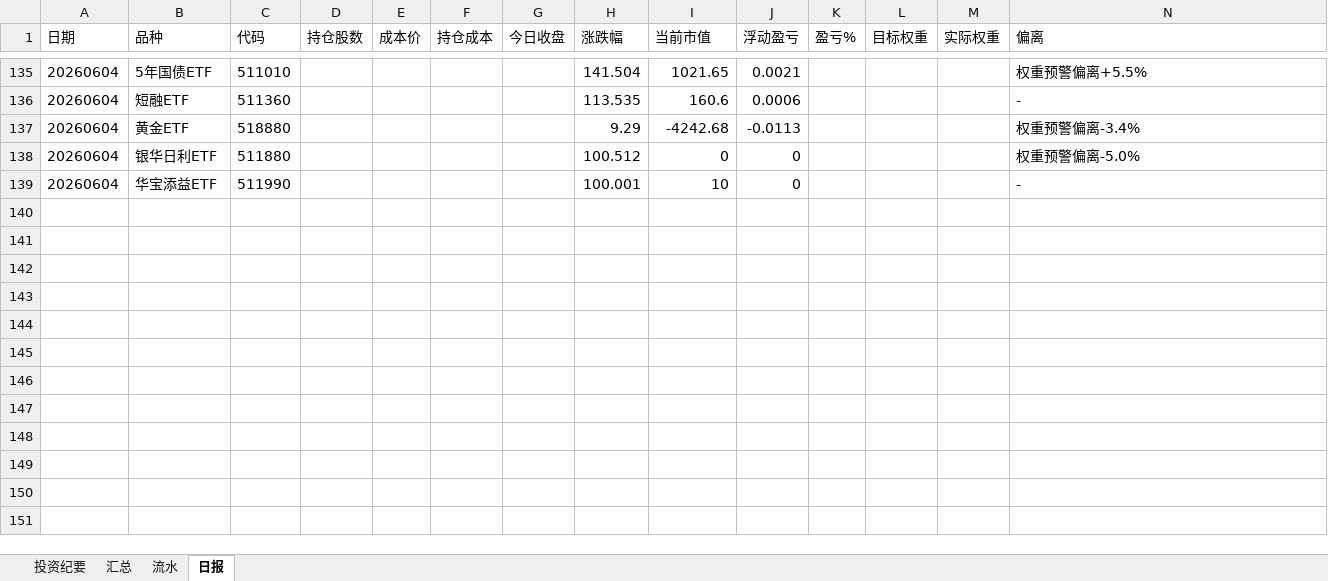
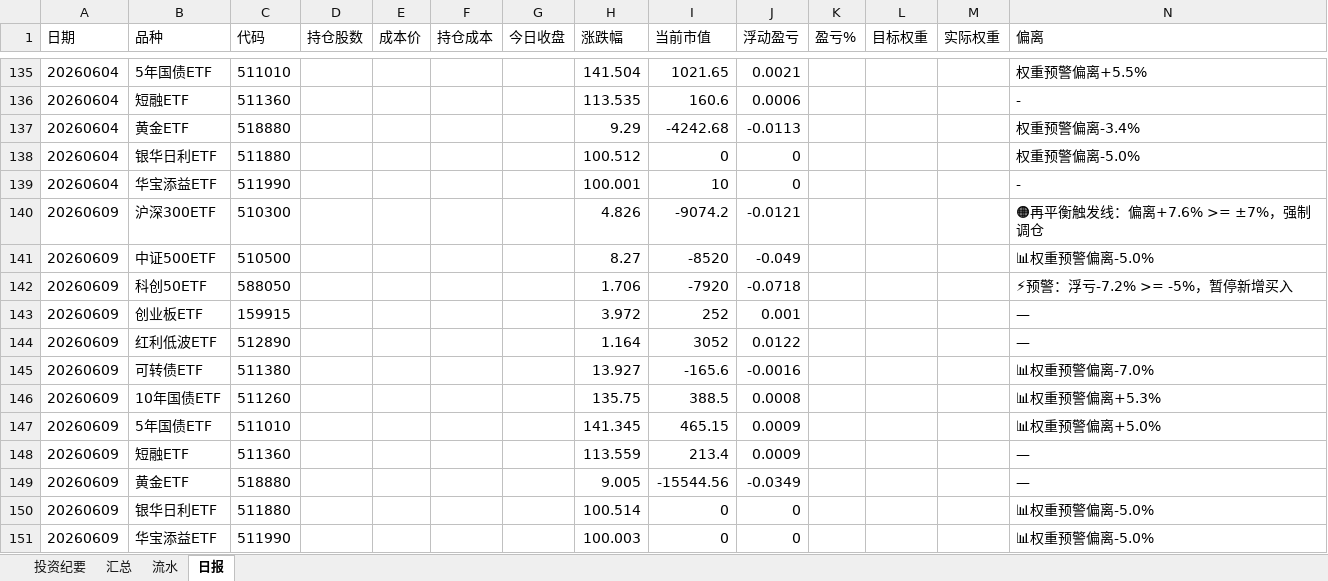
Before and after one commit to wj009-sys/cc-data, an Excel workbook: 500万资产配置组合2026.xlsx, sheet 日报, drawn as a sheet; only a part is shown, gaps mark what is left out; values as stored, in another font and other column widths than the file's, no borders; rows hold the shown columns only; the diff names each change by its address in the sheet, - before the commit and + after, or states it on an @@ line.

```diff
--- a/500万资产配置组合2026.xlsx (sheet 日报)
+++ b/500万资产配置组合2026.xlsx (sheet 日报)
+row 140: 20260609 | 沪深300ETF | 510300 |  |  |  |  | 4.826 | -9074.2 | -0.0121 |  |  |  | 🟠再平衡触发线：偏离+7.6% >= ±7%，强制调仓
+row 141: 20260609 | 中证500ETF | 510500 |  |  |  |  | 8.27 | -8520 | -0.049 |  |  |  | 📊权重预警偏离-5.0%
+row 142: 20260609 | 科创50ETF | 588050 |  |  |  |  | 1.706 | -7920 | -0.0718 |  |  |  | ⚡预警：浮亏-7.2% >= -5%，暂停新增买入
+row 143: 20260609 | 创业板ETF | 159915 |  |  |  |  | 3.972 | 252 | 0.001 |  |  |  | —
+row 144: 20260609 | 红利低波ETF | 512890 |  |  |  |  | 1.164 | 3052 | 0.0122 |  |  |  | —
+row 145: 20260609 | 可转债ETF | 511380 |  |  |  |  | 13.927 | -165.6 | -0.0016 |  |  |  | 📊权重预警偏离-7.0%
+row 146: 20260609 | 10年国债ETF | 511260 |  |  |  |  | 135.75 | 388.5 | 0.0008 |  |  |  | 📊权重预警偏离+5.3%
+row 147: 20260609 | 5年国债ETF | 511010 |  |  |  |  | 141.345 | 465.15 | 0.0009 |  |  |  | 📊权重预警偏离+5.0%
+row 148: 20260609 | 短融ETF | 511360 |  |  |  |  | 113.559 | 213.4 | 0.0009 |  |  |  | —
+row 149: 20260609 | 黄金ETF | 518880 |  |  |  |  | 9.005 | -15544.56 | -0.0349 |  |  |  | —
+row 150: 20260609 | 银华日利ETF | 511880 |  |  |  |  | 100.514 | 0 | 0 |  |  |  | 📊权重预警偏离-5.0%
+row 151: 20260609 | 华宝添益ETF | 511990 |  |  |  |  | 100.003 | 0 | 0 |  |  |  | 📊权重预警偏离-5.0%
```
Also changed, not shown: sheet 汇总, sheet 流水, 3 other files.
